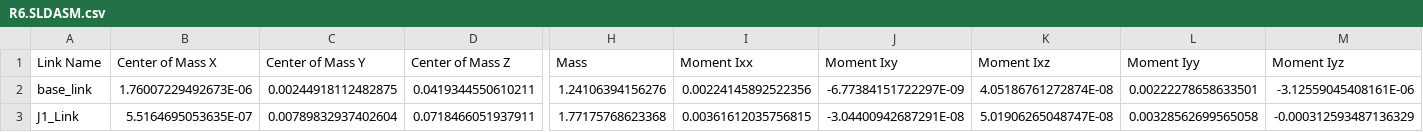
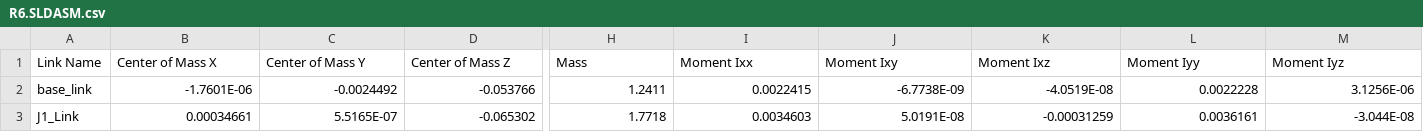
Before and after one commit to 742020117happy/LDZJ, a CSV file: Robot_App/Robot_App/R6.SLDASM/urdf/R6.SLDASM.csv, drawn as a sheet; only a part is shown, gaps mark what is left out; the diff covers the shown part only; the diff names each change by its address in the sheet, - before the commit and + after, or states it on an @@ line.

```diff
--- a/Robot_App/Robot_App/R6.SLDASM/urdf/R6.SLDASM.csv
+++ b/Robot_App/Robot_App/R6.SLDASM/urdf/R6.SLDASM.csv
-B2 (Center of Mass X): 1.76007229492673E-06
+B2 (Center of Mass X): -1.7601E-06
-C2 (Center of Mass Y): 0.00244918112482875
+C2 (Center of Mass Y): -0.0024492
-D2 (Center of Mass Z): 0.0419344550610211
+D2 (Center of Mass Z): -0.053766
-H2 (Mass): 1.24106394156276
+H2 (Mass): 1.2411
-I2 (Moment Ixx): 0.00224145892522356
+I2 (Moment Ixx): 0.0022415
-J2 (Moment Ixy): -6.77384151722297E-09
+J2 (Moment Ixy): -6.7738E-09
-K2 (Moment Ixz): 4.05186761272874E-08
+K2 (Moment Ixz): -4.0519E-08
-L2 (Moment Iyy): 0.00222278658633501
+L2 (Moment Iyy): 0.0022228
-M2 (Moment Iyz): -3.12559045408161E-06
+M2 (Moment Iyz): 3.1256E-06
-B3 (Center of Mass X): 5.5164695053635E-07
+B3 (Center of Mass X): 0.00034661
-C3 (Center of Mass Y): 0.00789832937402604
+C3 (Center of Mass Y): 5.5165E-07
-D3 (Center of Mass Z): 0.0718466051937911
+D3 (Center of Mass Z): -0.065302
-H3 (Mass): 1.77175768623368
+H3 (Mass): 1.7718
-I3 (Moment Ixx): 0.00361612035756815
+I3 (Moment Ixx): 0.0034603
-J3 (Moment Ixy): -3.04400942687291E-08
+J3 (Moment Ixy): 5.0191E-08
-K3 (Moment Ixz): 5.01906265048747E-08
+K3 (Moment Ixz): -0.00031259
-L3 (Moment Iyy): 0.00328562699565058
+L3 (Moment Iyy): 0.0036161
-M3 (Moment Iyz): -0.000312593487136329
+M3 (Moment Iyz): -3.044E-08
```
Also changed, not shown: 90 edited cells elsewhere in this file, 轮对质检/CGXi_Robot-G6机械臂/R6.SLDASM/urdf/R6.SLDASM.csv, 19 other files.
